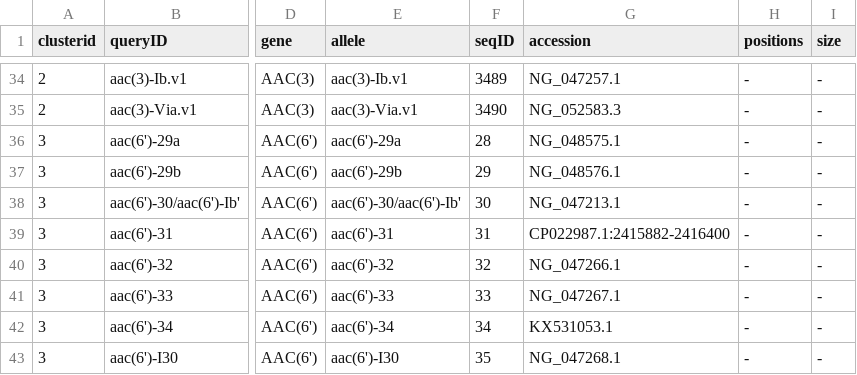
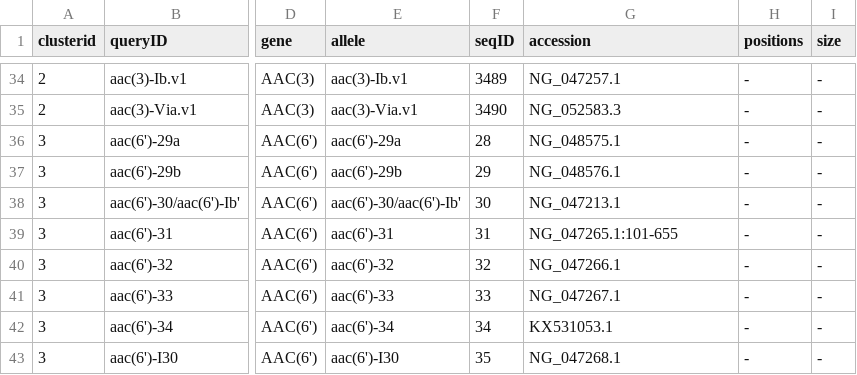
Before and after one commit to klebgenomics/Kleborate, a CSV file: kleborate/modules/klebsiella_pneumo_complex__amr/data/CARD_AMR_clustered.csv, drawn as a sheet; only a part is shown, gaps mark what is left out; the diff covers the shown part only; the diff names each change by its address in the sheet, - before the commit and + after, or states it on an @@ line.

Commit message:
updating aac(6') gene family

```diff
--- a/kleborate/modules/klebsiella_pneumo_complex__amr/data/CARD_AMR_clustered.csv
+++ b/kleborate/modules/klebsiella_pneumo_complex__amr/data/CARD_AMR_clustered.csv
-G39 (accession): CP022987.1:2415882-2416400
+G39 (accession): NG_047265.1:101-655
```
Also changed, not shown: 2 removed rows and 3 edited cells elsewhere in this file, 1 other file.
